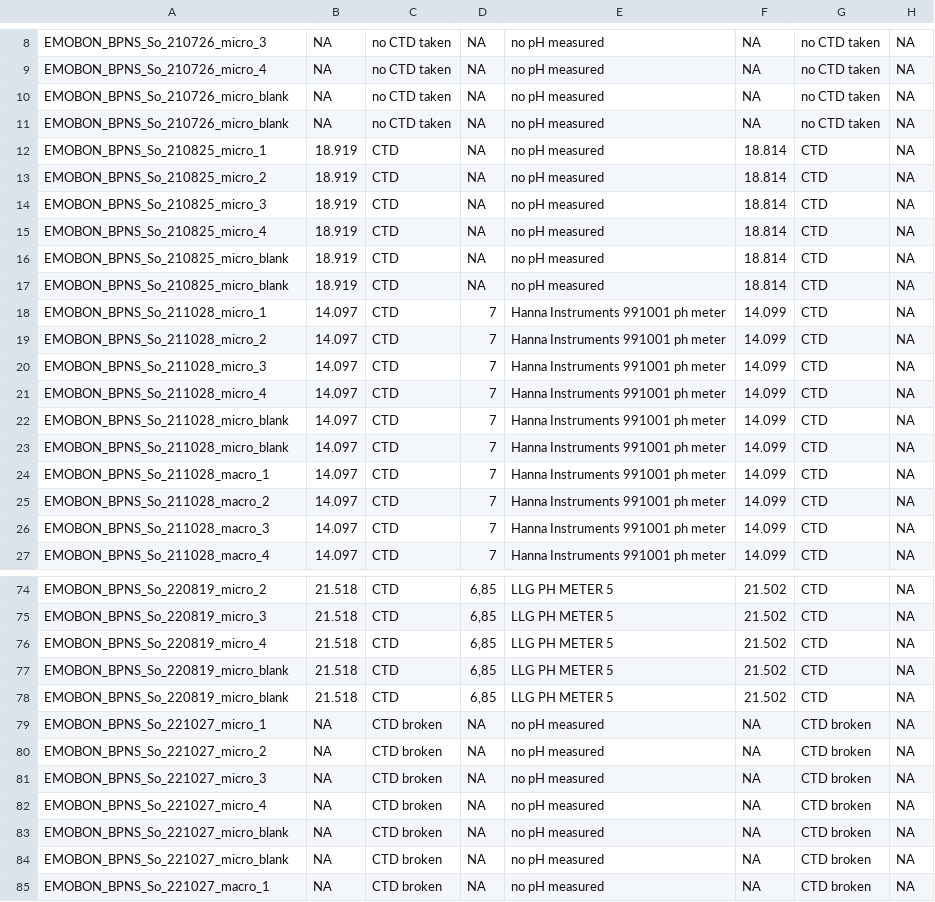
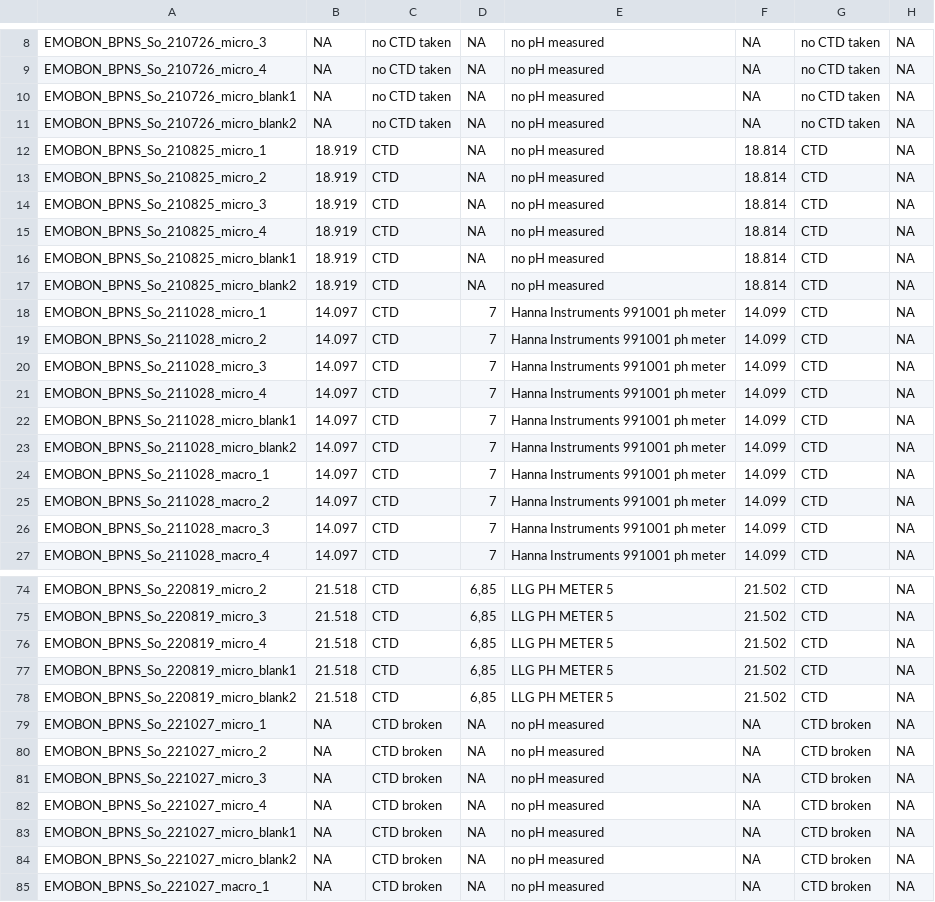
Before and after one commit to emo-bon/observatory-bpns-crate, a CSV file: logsheets/raw/sediment_measured.csv, drawn as a sheet; only a part is shown, gaps mark what is left out; the diff covers the shown part only; the diff names each change by its address in the sheet, - before the commit and + after, or states it on an @@ line.

```diff
--- a/logsheets/raw/sediment_measured.csv
+++ b/logsheets/raw/sediment_measured.csv
-A10: EMOBON_BPNS_So_210726_micro_blank
+A10: EMOBON_BPNS_So_210726_micro_blank1
-A11: EMOBON_BPNS_So_210726_micro_blank
+A11: EMOBON_BPNS_So_210726_micro_blank2
-A16: EMOBON_BPNS_So_210825_micro_blank
+A16: EMOBON_BPNS_So_210825_micro_blank1
-A17: EMOBON_BPNS_So_210825_micro_blank
+A17: EMOBON_BPNS_So_210825_micro_blank2
-A22: EMOBON_BPNS_So_211028_micro_blank
+A22: EMOBON_BPNS_So_211028_micro_blank1
-A23: EMOBON_BPNS_So_211028_micro_blank
+A23: EMOBON_BPNS_So_211028_micro_blank2
-A77: EMOBON_BPNS_So_220819_micro_blank
+A77: EMOBON_BPNS_So_220819_micro_blank1
-A78: EMOBON_BPNS_So_220819_micro_blank
+A78: EMOBON_BPNS_So_220819_micro_blank2
-A83: EMOBON_BPNS_So_221027_micro_blank
+A83: EMOBON_BPNS_So_221027_micro_blank1
-A84: EMOBON_BPNS_So_221027_micro_blank
+A84: EMOBON_BPNS_So_221027_micro_blank2
```
Also changed, not shown: 19 edited cells elsewhere in this file, logsheets/raw/sediment_sampling.csv.
